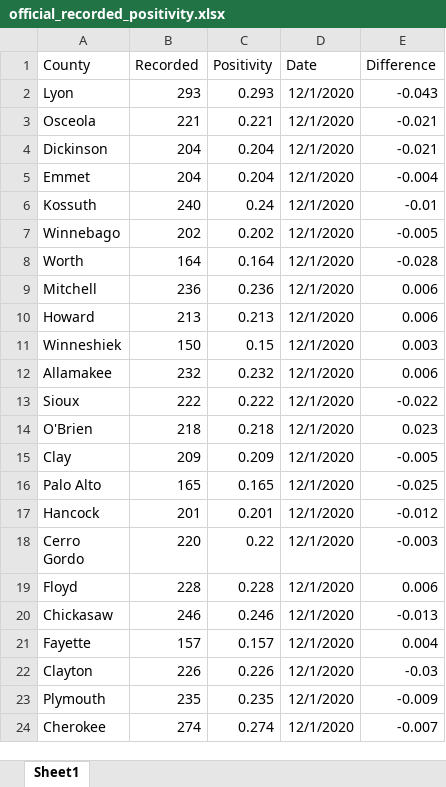
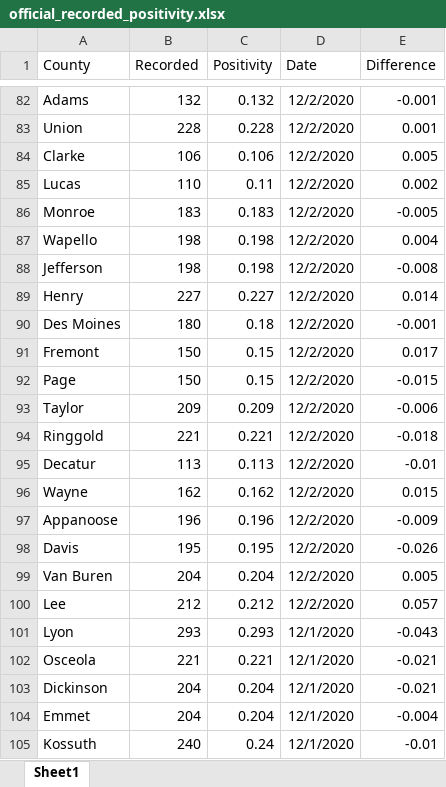
Before and after one commit to mavoss16/covid19, an Excel workbook: official_recorded_positivity.xlsx, sheet Sheet1, drawn as a sheet; only a part is shown, gaps mark what is left out; the shorter side is filled out with more unchanged rows; values as stored, in another font and other column widths than the file's, no borders; the diff covers the shown part only; the diff names each change by its address in the sheet, - before the commit and + after, or states it on an @@ line.

```diff
--- a/official_recorded_positivity.xlsx (sheet Sheet1)
+++ b/official_recorded_positivity.xlsx (sheet Sheet1)
+row 82: Adams | 132 | 0.132 | 12/2/2020 | -0.001
+row 83: Union | 228 | 0.228 | 12/2/2020 | 0.001
+row 84: Clarke | 106 | 0.106 | 12/2/2020 | 0.005
+row 85: Lucas | 110 | 0.11 | 12/2/2020 | 0.002
+row 86: Monroe | 183 | 0.183 | 12/2/2020 | -0.005
+row 87: Wapello | 198 | 0.198 | 12/2/2020 | 0.004
+row 88: Jefferson | 198 | 0.198 | 12/2/2020 | -0.008
+row 89: Henry | 227 | 0.227 | 12/2/2020 | 0.014
+row 90: Des Moines | 180 | 0.18 | 12/2/2020 | -0.001
+row 91: Fremont | 150 | 0.15 | 12/2/2020 | 0.017
+row 92: Page | 150 | 0.15 | 12/2/2020 | -0.015
+row 93: Taylor | 209 | 0.209 | 12/2/2020 | -0.006
+row 94: Ringgold | 221 | 0.221 | 12/2/2020 | -0.018
+row 95: Decatur | 113 | 0.113 | 12/2/2020 | -0.01
+row 96: Wayne | 162 | 0.162 | 12/2/2020 | 0.015
+row 97: Appanoose | 196 | 0.196 | 12/2/2020 | -0.009
+row 98: Davis | 195 | 0.195 | 12/2/2020 | -0.026
+row 99: Van Buren | 204 | 0.204 | 12/2/2020 | 0.005
+row 100: Lee | 212 | 0.212 | 12/2/2020 | 0.057
```
Also changed, not shown: 80 added rows elsewhere in this sheet, 3 other files.
